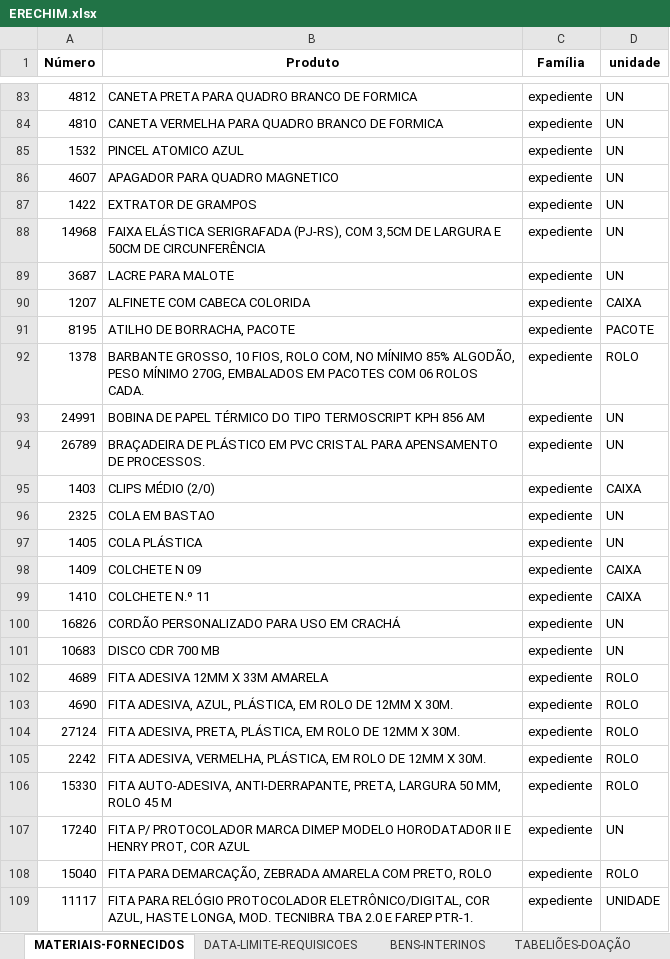
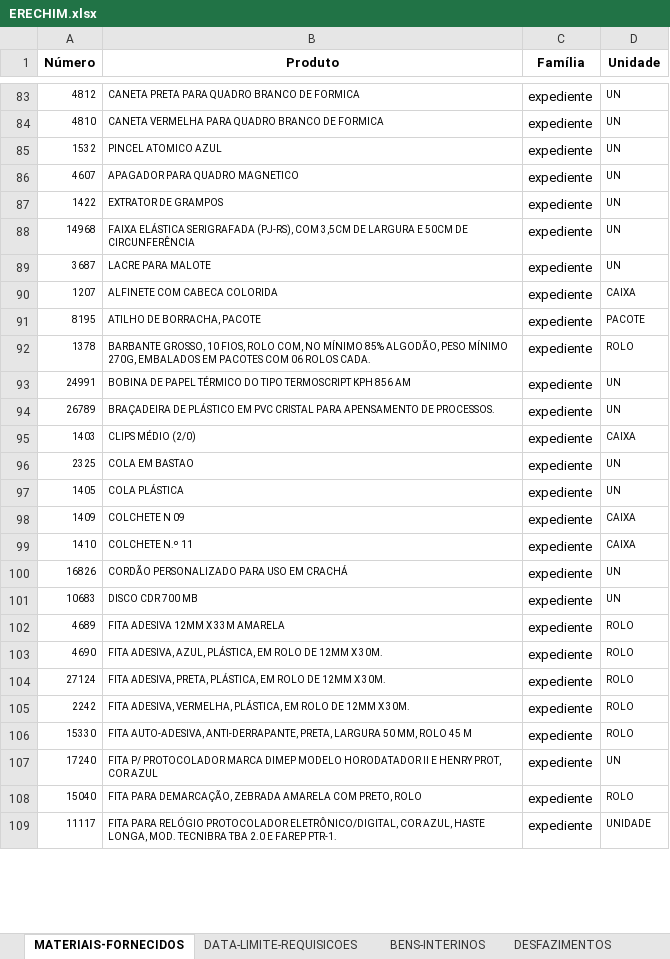
Before and after one commit to dmp-sepat/comarcas, an Excel workbook: ERECHIM.xlsx, sheet MATERIAIS-FORNECIDOS, drawn as a sheet; only a part is shown, gaps mark what is left out; values as stored, in another font and other column widths than the file's, no borders; the diff covers the shown part only; the diff names each change by its address in the sheet, - before the commit and + after, or states it on an @@ line.

Commit message:
Atualização automática de ERECHIM.xlsx

```diff
--- a/ERECHIM.xlsx (sheet MATERIAIS-FORNECIDOS)
+++ b/ERECHIM.xlsx (sheet MATERIAIS-FORNECIDOS)
+sheet tab: DESFAZIMENTOS
-D1: unidade
+D1: Unidade
@@ A83:B109 text size: smaller @@
@@ D83:D109 text size: smaller @@
```
Also changed, not shown: 11 edited cells and cell formats elsewhere in this sheet, sheet BENS-INTERINOS, sheet TABELIÕES-DOAÇÃO, other sheet tabs.
